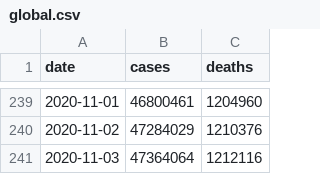
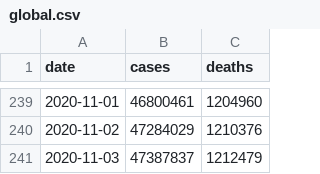
Before and after one commit to covid-open-data/xform-casecount-wom, a CSV file: output/global.csv, drawn as a sheet; only a part is shown, gaps mark what is left out.

```diff
--- a/output/global.csv
+++ b/output/global.csv
@@ -240,2 +240,2 @@ date,cases,deaths
 2020-11-02,47284029,1210376
-2020-11-03,47364064,1212116
+2020-11-03,47387837,1212479
```
Also changed, not shown: output/continents.csv, output/who_regions.csv, 2 other files.
